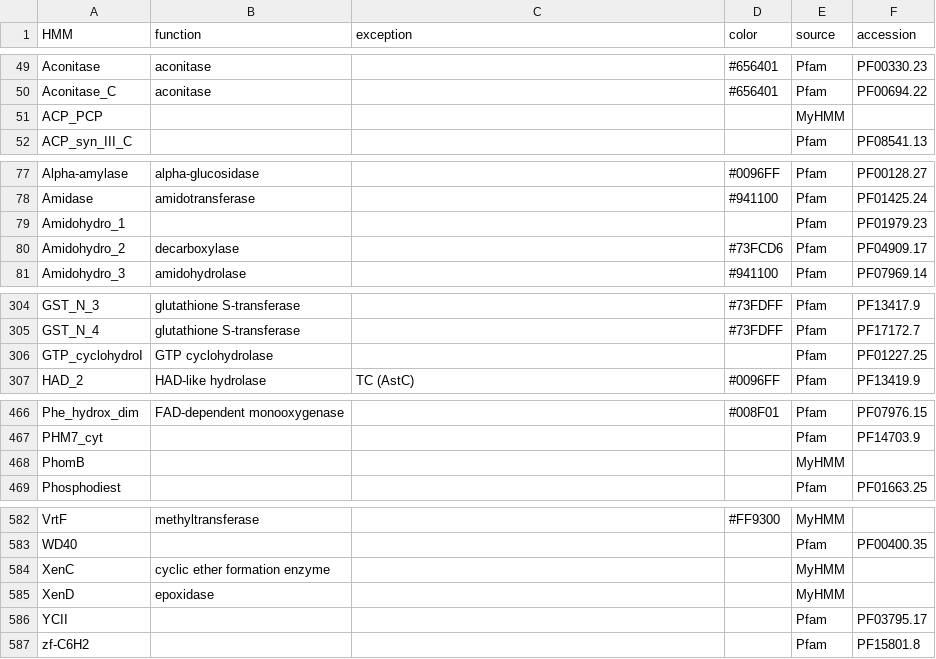
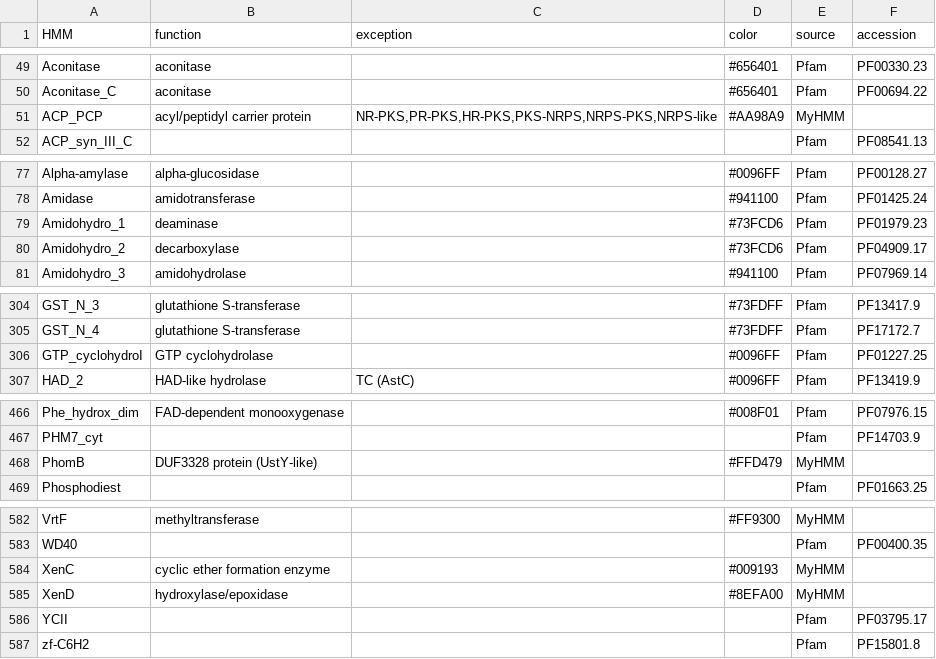
Before and after one commit to ydmatsd/funbgcex, a CSV file: funbgcex/data/HTML/hmm.csv, drawn as a sheet; only a part is shown, gaps mark what is left out; the diff covers the shown part only.

Commit message:
Update hmm.csv

```diff
--- a/funbgcex/data/HTML/hmm.csv
+++ b/funbgcex/data/HTML/hmm.csv
@@ -50,3 +50,3 @@ Aconitase,aconitase,,#656401,Pfam,PF00330.23
 Aconitase_C,aconitase,,#656401,Pfam,PF00694.22
-ACP_PCP,,,,MyHMM,
+ACP_PCP,acyl/peptidyl carrier protein,"NR-PKS,PR-PKS,HR-PKS,PKS-NRPS,NRPS-PKS,NRPS-like",#AA98A9,MyHMM,
 ACP_syn_III_C,,,,Pfam,PF08541.13
@@ -78,3 +78,3 @@ Alpha-amylase,alpha-glucosidase,,#0096FF,Pfam,PF00128.27
 Amidase,amidotransferase,,#941100,Pfam,PF01425.24
-Amidohydro_1,,,,Pfam,PF01979.23
+Amidohydro_1,deaminase,,#73FCD6,Pfam,PF01979.23
 Amidohydro_2,decarboxylase,,#73FCD6,Pfam,PF04909.17
@@ -305,3 +305,3 @@ GST_N_3,glutathione S-transferase,,#73FDFF,Pfam,PF13417.9
 GST_N_4,glutathione S-transferase,,#73FDFF,Pfam,PF17172.7
-GTP_cyclohydroI,GTP cyclohydrolase,,,Pfam,PF01227.25
+GTP_cyclohydroI,GTP cyclohydrolase,,#0096FF,Pfam,PF01227.25
 HAD_2,HAD-like hydrolase,TC (AstC),#0096FF,Pfam,PF13419.9
@@ -467,3 +467,3 @@ Phe_hydrox_dim,FAD-dependent monooxygenase,,#008F01,Pfam,PF07976.15
 PHM7_cyt,,,,Pfam,PF14703.9
-PhomB,,,,MyHMM,
+PhomB,DUF3328 protein (UstY-like),,#FFD479,MyHMM,
 Phosphodiest,,,,Pfam,PF01663.25
@@ -583,4 +583,4 @@ VrtF,methyltransferase,,#FF9300,MyHMM,
 WD40,,,,Pfam,PF00400.35
-XenC,cyclic ether formation enzyme,,,MyHMM,
-XenD,epoxidase,,,MyHMM,
+XenC,cyclic ether formation enzyme,,#009193,MyHMM,
+XenD,hydroxylase/epoxidase,,#8EFA00,MyHMM,
 YCII,,,,Pfam,PF03795.17
```
Also changed, not shown: 2 edited cells elsewhere in this file.
